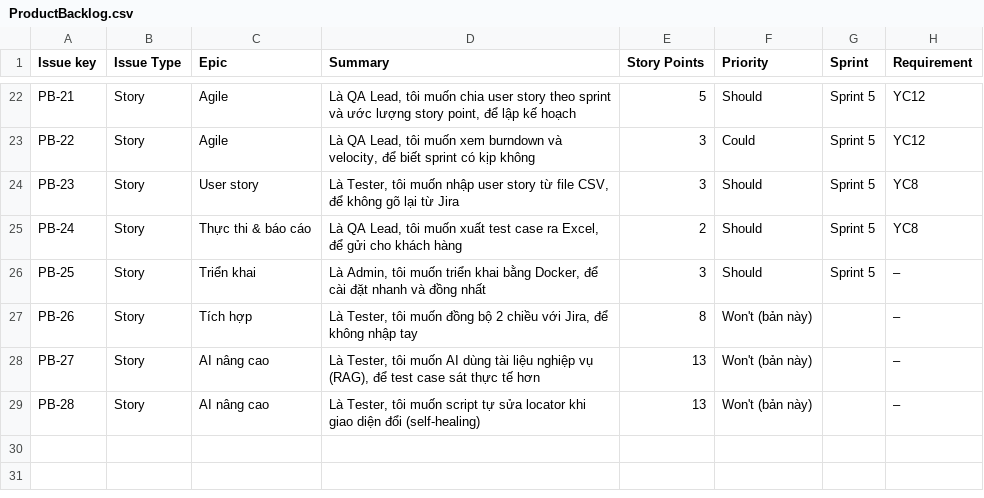
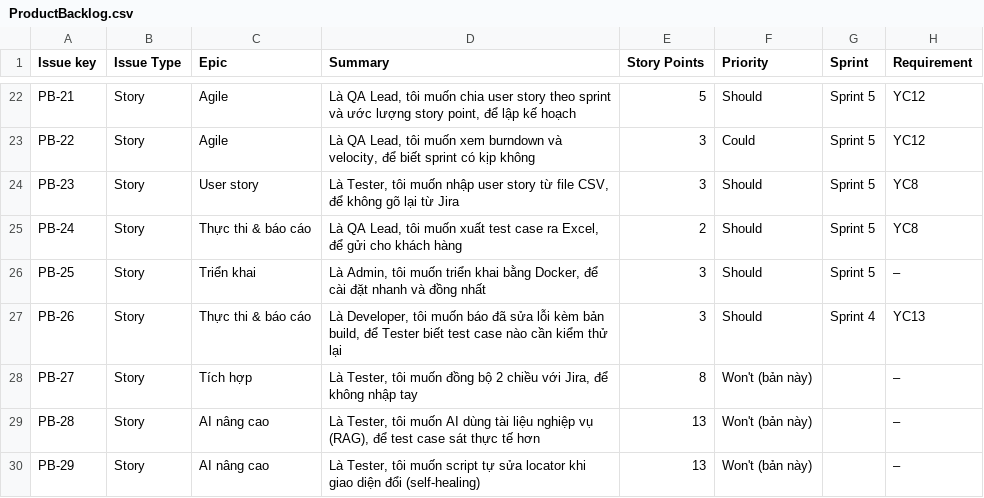
Before and after one commit to quangphuoc73/Phan_Mem_Quan_Ly_Test_Cases, a CSV file: docs/agile/ProductBacklog.csv, drawn as a sheet; only a part is shown, gaps mark what is left out.

Commit message:
feat: YC13 Developer báo đã sửa lỗi, Tester kiểm thử lại
- CSDL: thêm fix_build, fix_note, fixed_by, fixed_at vào test_runs
  (CSDL cũ tự thêm cột khi khởi động)
- Quyền bug:fix cho Developer; API POST /api/runs/:id/fix theo QĐ13
  (chỉ lần chạy Fail gần nhất, bắt buộc bản build, báo một lần)
- Test case "Cần kiểm thử lại" tính tự động; lọc needs_retest=1;
  Tester chạy lại thì tự hết
- Giao diện: cột Sửa lỗi và nút Báo đã sửa (Kết quả chạy test, tab Chạy
  test), cảnh báo Cần kiểm thử lại, bộ lọc ở Tra cứu test case
- Dữ liệu mẫu: BUG-12 được báo sửa ở bản 1.0.1 trước khi kiểm thử lại
- Test: IT-46 → IT-49 (62/62 pass)
- Tài liệu: YC13, BM11, QĐ13 (sửa QĐ12 cho PO/BA), UC20, UC21, đặc tả
  UC21, sơ đồ use case, DFD YC13, sơ đồ phối hợp, ERD, sơ đồ hoạt động,
  Chương 4–9, backlog PB-26, slide; build lại báo cáo và slide

```diff
--- a/docs/agile/ProductBacklog.csv
+++ b/docs/agile/ProductBacklog.csv
@@ -26,4 +26,5 @@ PB-24,Story,Thực thi & báo cáo,"Là QA Lead, tôi muốn xuất test case ra
 PB-25,Story,Triển khai,"Là Admin, tôi muốn triển khai bằng Docker, để cài đặt nhanh và đồng nhất",3,Should,Sprint 5,–
-PB-26,Story,Tích hợp,"Là Tester, tôi muốn đồng bộ 2 chiều với Jira, để không nhập tay",8,Won't (bản này),,–
-PB-27,Story,AI nâng cao,"Là Tester, tôi muốn AI dùng tài liệu nghiệp vụ (RAG), để test case sát thực tế hơn",13,Won't (bản này),,–
-PB-28,Story,AI nâng cao,"Là Tester, tôi muốn script tự sửa locator khi giao diện đổi (self-healing)",13,Won't (bản này),,–
+PB-26,Story,Thực thi & báo cáo,"Là Developer, tôi muốn báo đã sửa lỗi kèm bản build, để Tester biết test case nào cần kiểm thử lại",3,Should,Sprint 4,YC13
+PB-27,Story,Tích hợp,"Là Tester, tôi muốn đồng bộ 2 chiều với Jira, để không nhập tay",8,Won't (bản này),,–
+PB-28,Story,AI nâng cao,"Là Tester, tôi muốn AI dùng tài liệu nghiệp vụ (RAG), để test case sát thực tế hơn",13,Won't (bản này),,–
+PB-29,Story,AI nâng cao,"Là Tester, tôi muốn script tự sửa locator khi giao diện đổi (self-healing)",13,Won't (bản này),,–
```
Also changed, not shown: 38 other files.
